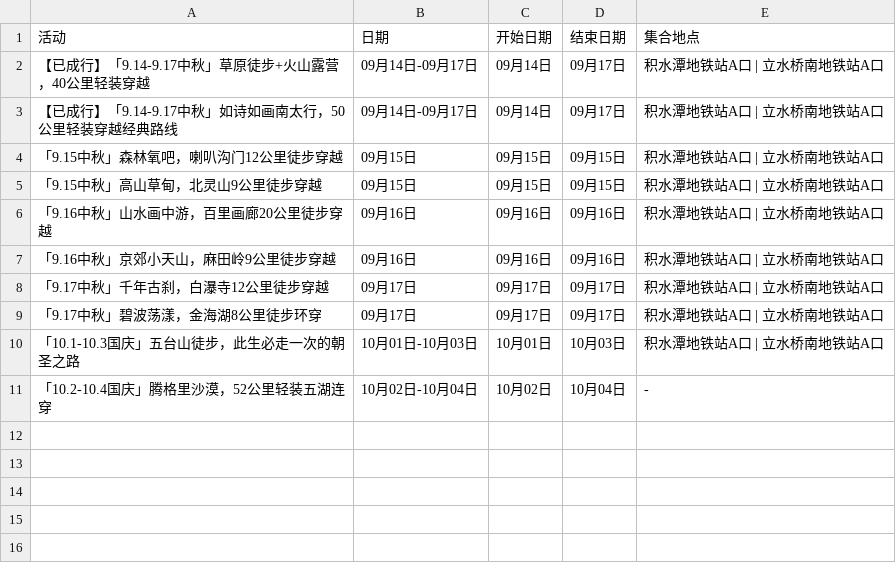
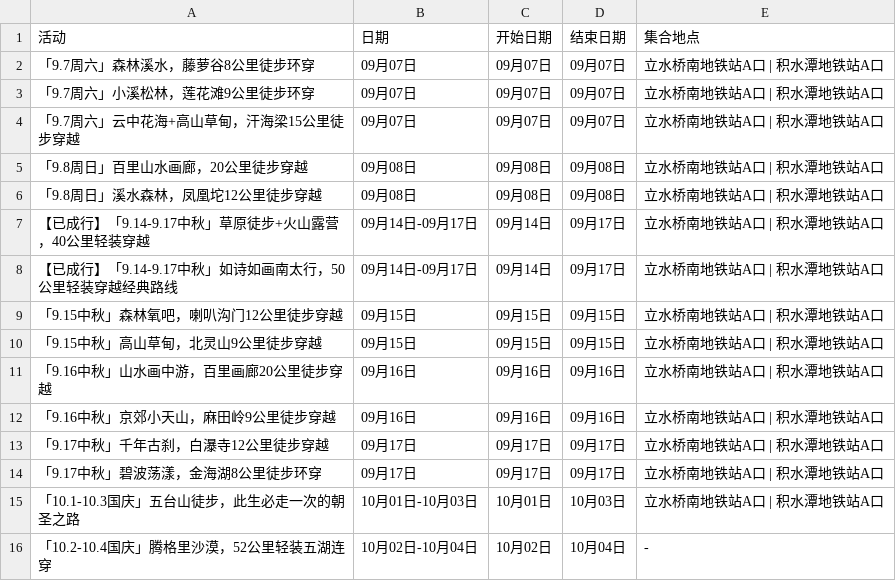
Before and after one commit to 10kshuaizhang/beijing-hiking, a CSV file: results/ep.csv, drawn as a sheet.

```diff
--- a/results/ep.csv
+++ b/results/ep.csv
@@ -1,11 +1,16 @@
 活动,日期,开始日期,结束日期,集合地点
-【已成行】「9.14-9.17中秋」草原徒步+火山露营，40公里轻装穿越,09月14日-09月17日,09月14日,09月17日,积水潭地铁站A口 | 立水桥南地铁站A口
-【已成行】「9.14-9.17中秋」如诗如画南太行，50公里轻装穿越经典路线,09月14日-09月17日,09月14日,09月17日,积水潭地铁站A口 | 立水桥南地铁站A口
-「9.15中秋」森林氧吧，喇叭沟门12公里徒步穿越,09月15日,09月15日,09月15日,积水潭地铁站A口 | 立水桥南地铁站A口
-「9.15中秋」高山草甸，北灵山9公里徒步穿越,09月15日,09月15日,09月15日,积水潭地铁站A口 | 立水桥南地铁站A口
-「9.16中秋」山水画中游，百里画廊20公里徒步穿越,09月16日,09月16日,09月16日,积水潭地铁站A口 | 立水桥南地铁站A口
-「9.16中秋」京郊小天山，麻田岭9公里徒步穿越,09月16日,09月16日,09月16日,积水潭地铁站A口 | 立水桥南地铁站A口
-「9.17中秋」千年古刹，白瀑寺12公里徒步穿越,09月17日,09月17日,09月17日,积水潭地铁站A口 | 立水桥南地铁站A口
-「9.17中秋」碧波荡漾，金海湖8公里徒步环穿,09月17日,09月17日,09月17日,积水潭地铁站A口 | 立水桥南地铁站A口
-「10.1-10.3国庆」五台山徒步，此生必走一次的朝圣之路,10月01日-10月03日,10月01日,10月03日,积水潭地铁站A口 | 立水桥南地铁站A口
+「9.7周六」森林溪水，藤萝谷8公里徒步环穿,09月07日,09月07日,09月07日,立水桥南地铁站A口 | 积水潭地铁站A口
+「9.7周六」小溪松林，莲花滩9公里徒步环穿,09月07日,09月07日,09月07日,立水桥南地铁站A口 | 积水潭地铁站A口
+「9.7周六」云中花海+高山草甸，汗海梁15公里徒步穿越,09月07日,09月07日,09月07日,立水桥南地铁站A口 | 积水潭地铁站A口
+「9.8周日」百里山水画廊，20公里徒步穿越,09月08日,09月08日,09月08日,立水桥南地铁站A口 | 积水潭地铁站A口
+「9.8周日」溪水森林，凤凰坨12公里徒步穿越,09月08日,09月08日,09月08日,立水桥南地铁站A口 | 积水潭地铁站A口
+【已成行】「9.14-9.17中秋」草原徒步+火山露营，40公里轻装穿越,09月14日-09月17日,09月14日,09月17日,立水桥南地铁站A口 | 积水潭地铁站A口
+【已成行】「9.14-9.17中秋」如诗如画南太行，50公里轻装穿越经典路线,09月14日-09月17日,09月14日,09月17日,立水桥南地铁站A口 | 积水潭地铁站A口
+「9.15中秋」森林氧吧，喇叭沟门12公里徒步穿越,09月15日,09月15日,09月15日,立水桥南地铁站A口 | 积水潭地铁站A口
+「9.15中秋」高山草甸，北灵山9公里徒步穿越,09月15日,09月15日,09月15日,立水桥南地铁站A口 | 积水潭地铁站A口
+「9.16中秋」山水画中游，百里画廊20公里徒步穿越,09月16日,09月16日,09月16日,立水桥南地铁站A口 | 积水潭地铁站A口
+「9.16中秋」京郊小天山，麻田岭9公里徒步穿越,09月16日,09月16日,09月16日,立水桥南地铁站A口 | 积水潭地铁站A口
+「9.17中秋」千年古刹，白瀑寺12公里徒步穿越,09月17日,09月17日,09月17日,立水桥南地铁站A口 | 积水潭地铁站A口
+「9.17中秋」碧波荡漾，金海湖8公里徒步环穿,09月17日,09月17日,09月17日,立水桥南地铁站A口 | 积水潭地铁站A口
+「10.1-10.3国庆」五台山徒步，此生必走一次的朝圣之路,10月01日-10月03日,10月01日,10月03日,立水桥南地铁站A口 | 积水潭地铁站A口
 「10.2-10.4国庆」腾格里沙漠，52公里轻装五湖连穿,10月02日-10月04日,10月02日,10月04日,-
```
Also changed, not shown: results/beilv.csv, results/fenglv.csv, 11 other files.
